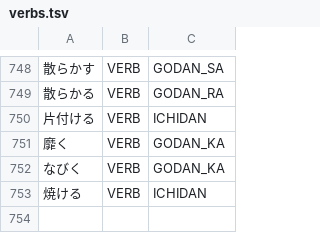
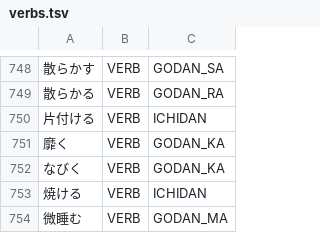
Before and after one commit to libraz/suzume, a TSV file: data/core/verbs.tsv, drawn as a sheet; only a part is shown, gaps mark what is left out; the diff names each change by its address in the sheet, - before the commit and + after, or states it on an @@ line.

Commit message:
fix(analysis): treat a topic particle as the argument boundary before a comma-closed kanji-mi continuative
- A comma-closed kanji plus mi continuative is a predicate when an argument precedes it; the topic particles close an argument just as the case particles do
- Register the godan-ma verb whose ichidan reading was fabricated and whose stem was split into a kanji and a made-up verb

```diff
--- a/data/core/verbs.tsv
+++ b/data/core/verbs.tsv
+row 754: 微睡む | VERB | GODAN_MA
```
Also changed, not shown: 2 other files.
